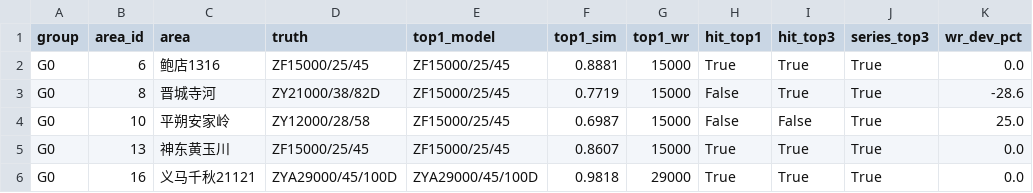
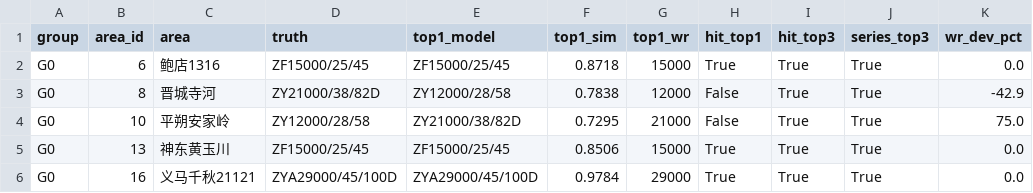
Before and after one commit to PltuoCharon/hydraulic-support-agent, a CSV file: backtest/results_G0.csv, drawn as a sheet.

Commit message:
data: G0/G1 LOO+盲测全量结果(权重对齐后)

```diff
--- a/backtest/results_G0.csv
+++ b/backtest/results_G0.csv
@@ -1,6 +1,6 @@
 group,area_id,area,truth,top1_model,top1_sim,top1_wr,hit_top1,hit_top3,series_top3,wr_dev_pct
-G0,6,鲍店1316,ZF15000/25/45,ZF15000/25/45,0.8881,15000,True,True,True,0.0
-G0,8,晋城寺河,ZY21000/38/82D,ZF15000/25/45,0.7719,15000,False,True,True,-28.6
-G0,10,平朔安家岭,ZY12000/28/58,ZF15000/25/45,0.6987,15000,False,False,True,25.0
-G0,13,神东黄玉川,ZF15000/25/45,ZF15000/25/45,0.8607,15000,True,True,True,0.0
-G0,16,义马千秋21121,ZYA29000/45/100D,ZYA29000/45/100D,0.9818,29000,True,True,True,0.0
+G0,6,鲍店1316,ZF15000/25/45,ZF15000/25/45,0.8718,15000,True,True,True,0.0
+G0,8,晋城寺河,ZY21000/38/82D,ZY12000/28/58,0.7838,12000,False,True,True,-42.9
+G0,10,平朔安家岭,ZY12000/28/58,ZY21000/38/82D,0.7295,21000,False,True,True,75.0
+G0,13,神东黄玉川,ZF15000/25/45,ZF15000/25/45,0.8506,15000,True,True,True,0.0
+G0,16,义马千秋21121,ZYA29000/45/100D,ZYA29000/45/100D,0.9784,29000,True,True,True,0.0
```
Also changed, not shown: 3 other files.
